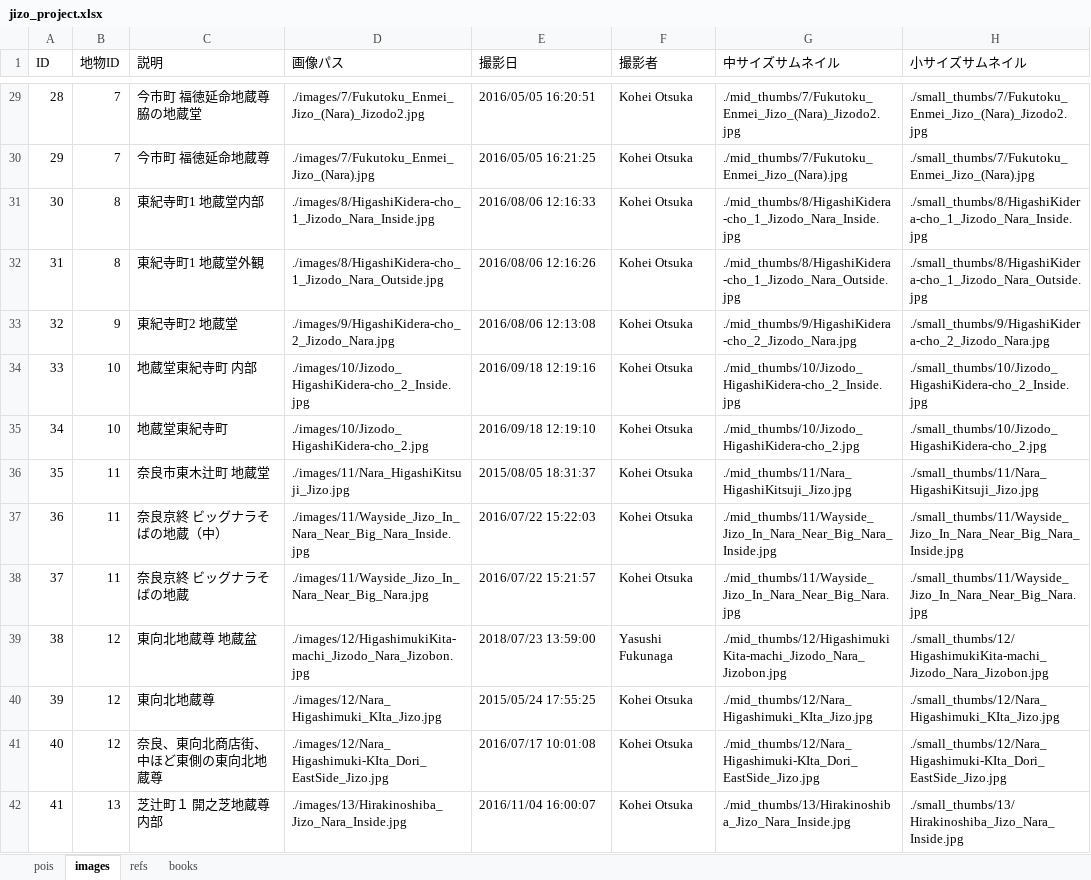
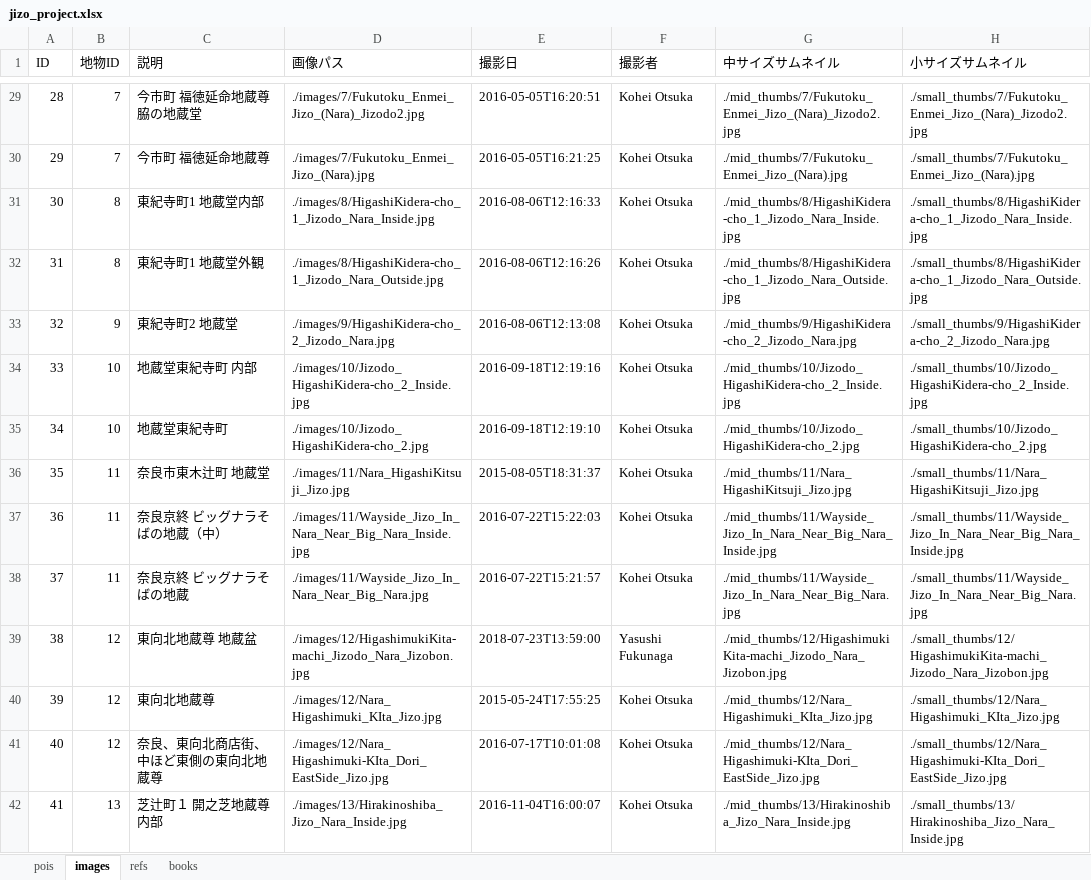
Before and after one commit to code4history/JizoProject, an Excel workbook: jizo_project.xlsx, sheet images, drawn as a sheet; only a part is shown, gaps mark what is left out; values as stored, in another font and other column widths than the file's, no borders; the diff covers the shown part only; the diff names each change by its address in the sheet, - before the commit and + after, or states it on an @@ line.

Commit message:
Update image description

```diff
--- a/jizo_project.xlsx (sheet images)
+++ b/jizo_project.xlsx (sheet images)
-E29 (撮影日): 2016/05/05 16:20:51
+E29 (撮影日): 2016-05-05T16:20:51
-E30 (撮影日): 2016/05/05 16:21:25
+E30 (撮影日): 2016-05-05T16:21:25
-E31 (撮影日): 2016/08/06 12:16:33
+E31 (撮影日): 2016-08-06T12:16:33
-E32 (撮影日): 2016/08/06 12:16:26
+E32 (撮影日): 2016-08-06T12:16:26
-E33 (撮影日): 2016/08/06 12:13:08
+E33 (撮影日): 2016-08-06T12:13:08
-E34 (撮影日): 2016/09/18 12:19:16
+E34 (撮影日): 2016-09-18T12:19:16
-E35 (撮影日): 2016/09/18 12:19:10
+E35 (撮影日): 2016-09-18T12:19:10
-E36 (撮影日): 2015/08/05 18:31:37
+E36 (撮影日): 2015-08-05T18:31:37
-E37 (撮影日): 2016/07/22 15:22:03
+E37 (撮影日): 2016-07-22T15:22:03
-E38 (撮影日): 2016/07/22 15:21:57
+E38 (撮影日): 2016-07-22T15:21:57
-E39 (撮影日): 2018/07/23 13:59:00
+E39 (撮影日): 2018-07-23T13:59:00
-E40 (撮影日): 2015/05/24 17:55:25
+E40 (撮影日): 2015-05-24T17:55:25
-E41 (撮影日): 2016/07/17 10:01:08
+E41 (撮影日): 2016-07-17T10:01:08
-E42 (撮影日): 2016/11/04 16:00:07
+E42 (撮影日): 2016-11-04T16:00:07
```
Also changed, not shown: 1033 edited cells elsewhere in this sheet, 3 other files.
